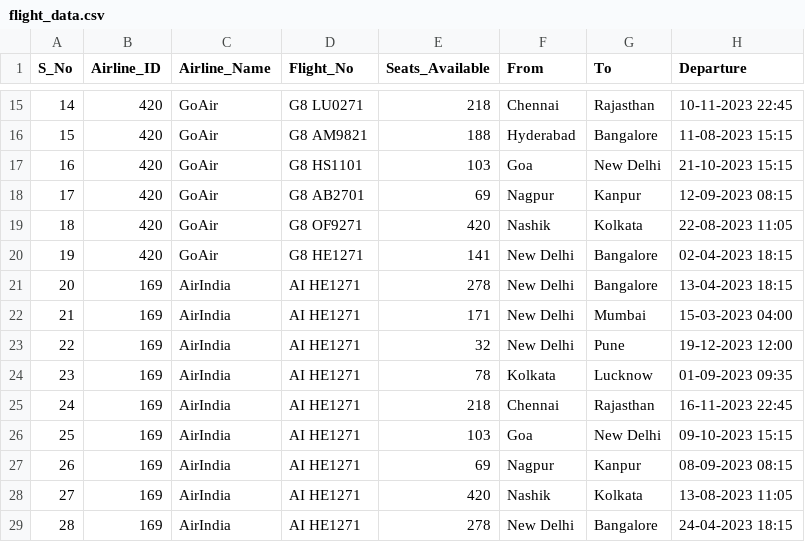
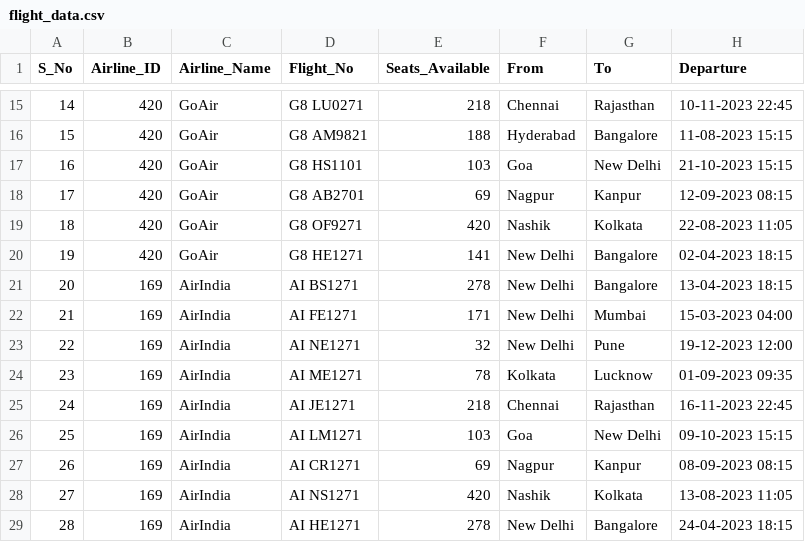
Before and after one commit to Abhyuday-06/IP_Project, a CSV file: flight_data.csv, drawn as a sheet; only a part is shown, gaps mark what is left out; the diff names each change by its address in the sheet, - before the commit and + after, or states it on an @@ line.

```diff
--- a/flight_data.csv
+++ b/flight_data.csv
-D21 (Flight_No): AI HE1271
+D21 (Flight_No): AI BS1271
-D22 (Flight_No): AI HE1271
+D22 (Flight_No): AI FE1271
-D23 (Flight_No): AI HE1271
+D23 (Flight_No): AI NE1271
-D24 (Flight_No): AI HE1271
+D24 (Flight_No): AI ME1271
-D25 (Flight_No): AI HE1271
+D25 (Flight_No): AI JE1271
-D26 (Flight_No): AI HE1271
+D26 (Flight_No): AI LM1271
-D27 (Flight_No): AI HE1271
+D27 (Flight_No): AI CR1271
-D28 (Flight_No): AI HE1271
+D28 (Flight_No): AI NS1271
```
Also changed, not shown: 2 other files.
